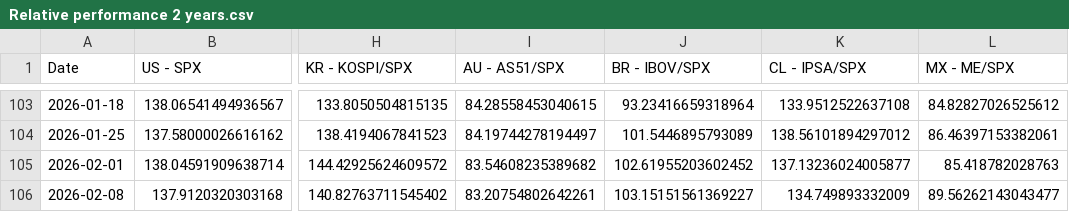
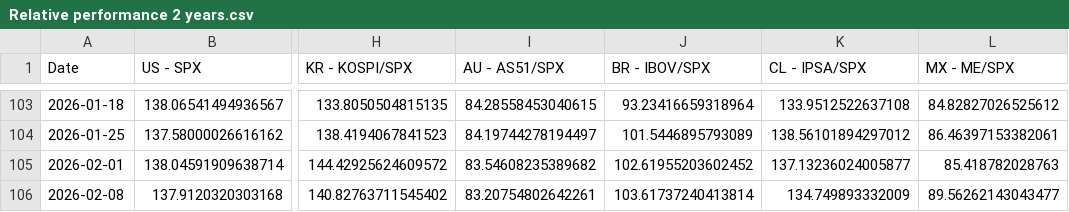
Before and after one commit to WilsonLok1226/datawrapper-csv, a CSV file: Relative performance 2 years.csv, drawn as a sheet; only a part is shown, gaps mark what is left out; the diff names each change by its address in the sheet, - before the commit and + after, or states it on an @@ line.

Commit message:
Auto-update CSV with latest sales data

```diff
--- a/Relative performance 2 years.csv
+++ b/Relative performance 2 years.csv
-J106 (BR - IBOV/SPX): 103.15151561369227
+J106 (BR - IBOV/SPX): 103.61737240413814
```
